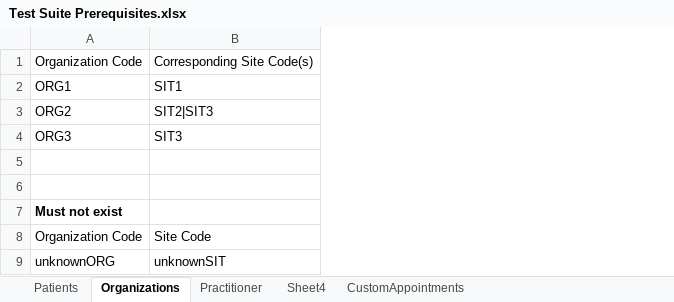
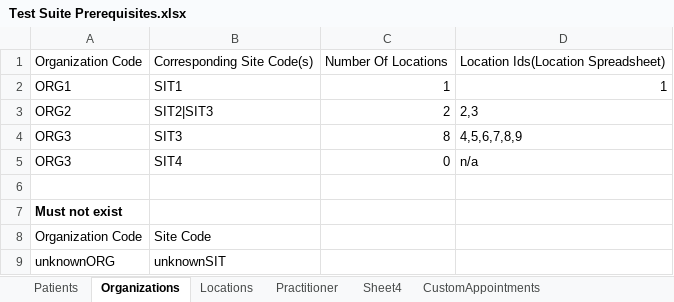
Before and after one commit to nhsconnect/gpconnect-provider-testing, an Excel workbook: Data/Test Suite Prerequisites.xlsx, sheet Organizations, drawn as a sheet; values as stored, in another font and other column widths than the file's, no borders; the diff names each change by its address in the sheet, - before the commit and + after, or states it on an @@ line.

```diff
--- a/Data/Test Suite Prerequisites.xlsx (sheet Organizations)
+++ b/Data/Test Suite Prerequisites.xlsx (sheet Organizations)
+sheet tab: Locations
+column C, rows 1-5: Number Of Locations | 1 | 2 | 8 | 0
+column D, rows 1-5: Location Ids(Location Spreadsheet) | 1 | 2,3 | 4,5,6,7,8,9 | n/a
-row 5: (empty)
+row 5: ORG3 | SIT4 | 0 | n/a
```
Also changed, not shown: 3 other files.
